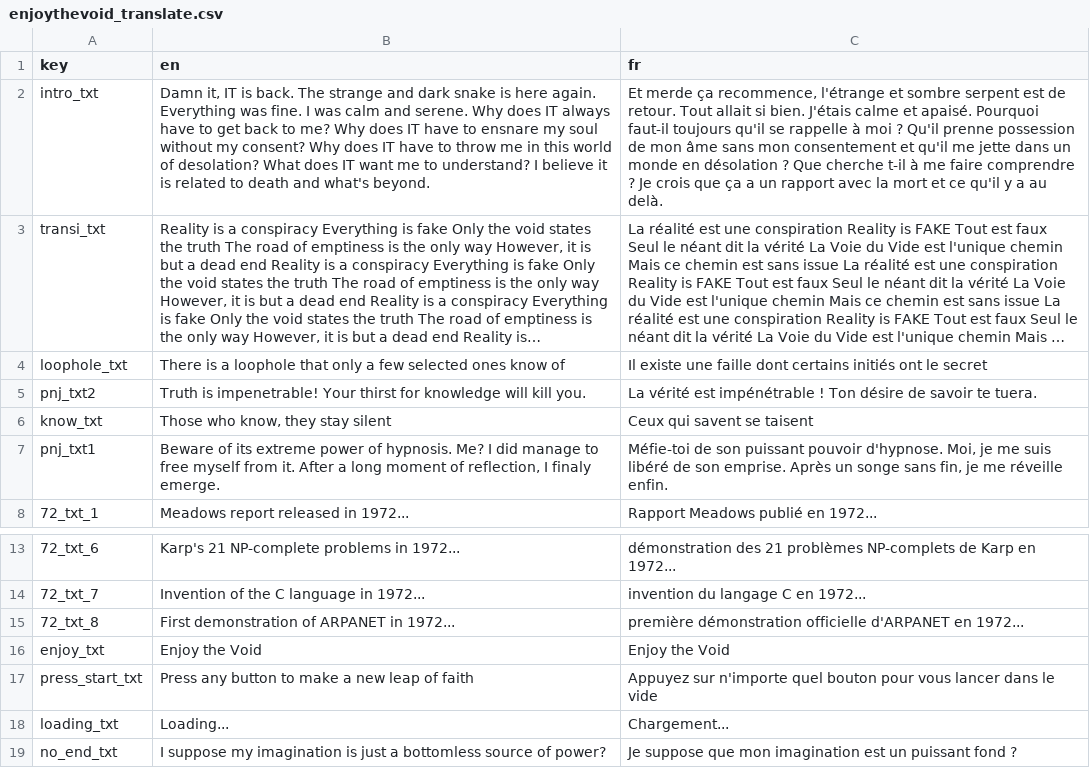
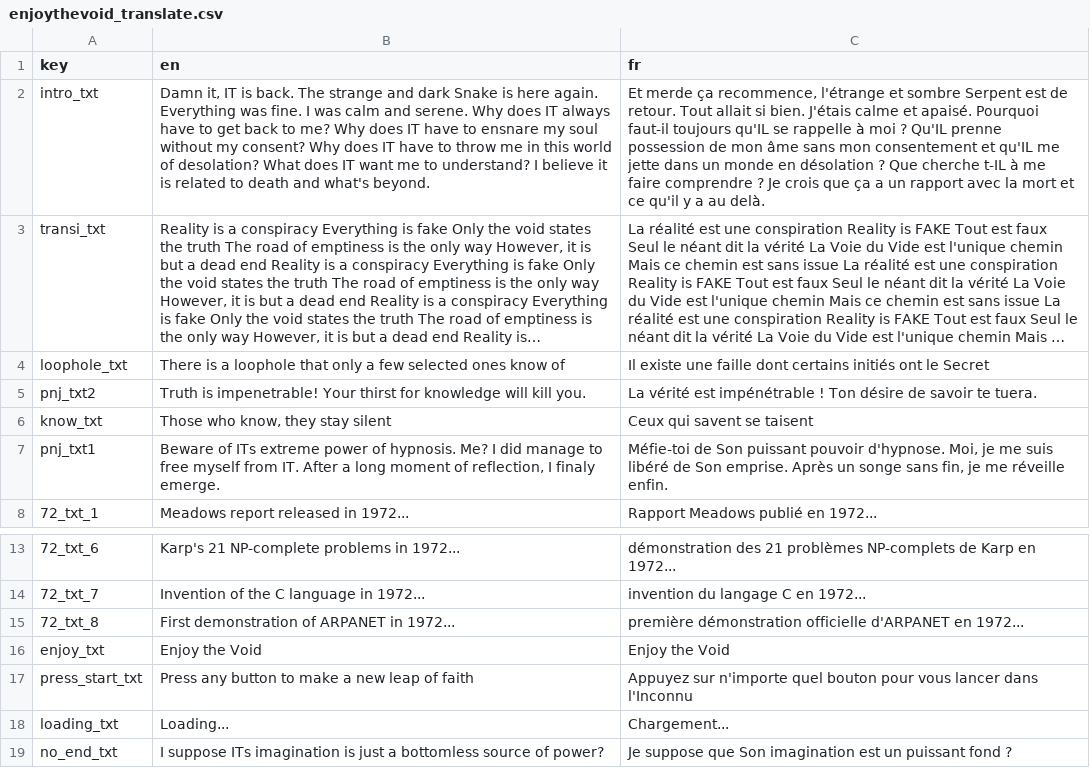
Before and after one commit to jsb72/enjoythevoid, a CSV file: enjoythevoid_translate.csv, drawn as a sheet; only a part is shown, gaps mark what is left out; long unchanged cells end in …; the diff names each change by its address in the sheet, - before the commit and + after, or states it on an @@ line.

```diff
--- a/enjoythevoid_translate.csv
+++ b/enjoythevoid_translate.csv
-B2 (en): …and dark snake is here…
+B2 (en): …and dark Snake is here…
-C2 (fr): …et sombre serpent est de retour. Tout allait si bien. J'étais calme et apaisé. Pourquoi faut-il toujours qu'il se rappelle à moi ? Qu'il prenne possession de mon âme sans mon consentement et qu'il me jette dans un monde en désolation ? Que cherche t-il à me…
+C2 (fr): …et sombre Serpent est de retour. Tout allait si bien. J'étais calme et apaisé. Pourquoi faut-il toujours qu'IL se rappelle à moi ? Qu'IL prenne possession de mon âme sans mon consentement et qu'IL me jette dans un monde en désolation ? Que cherche t-IL à me…
-C4 (fr): …ont le secret
+C4 (fr): …ont le Secret
-B7 (en): Beware of its extreme power of hypnosis. Me? I did manage to free myself from it. After a…
+B7 (en): Beware of ITs extreme power of hypnosis. Me? I did manage to free myself from IT. After a…
-C7 (fr): Méfie-toi de son puissant pouvoir d'hypnose. Moi, je me suis libéré de son emprise. Après…
+C7 (fr): Méfie-toi de Son puissant pouvoir d'hypnose. Moi, je me suis libéré de Son emprise. Après…
-C17 (fr): …lancer dans le vide
+C17 (fr): …lancer dans l'Inconnu
-B19 (en): I suppose my imagination is…
+B19 (en): I suppose ITs imagination is…
-C19 (fr): …suppose que mon imagination est…
+C19 (fr): …suppose que Son imagination est…
```
Also changed, not shown: 24 other files.
